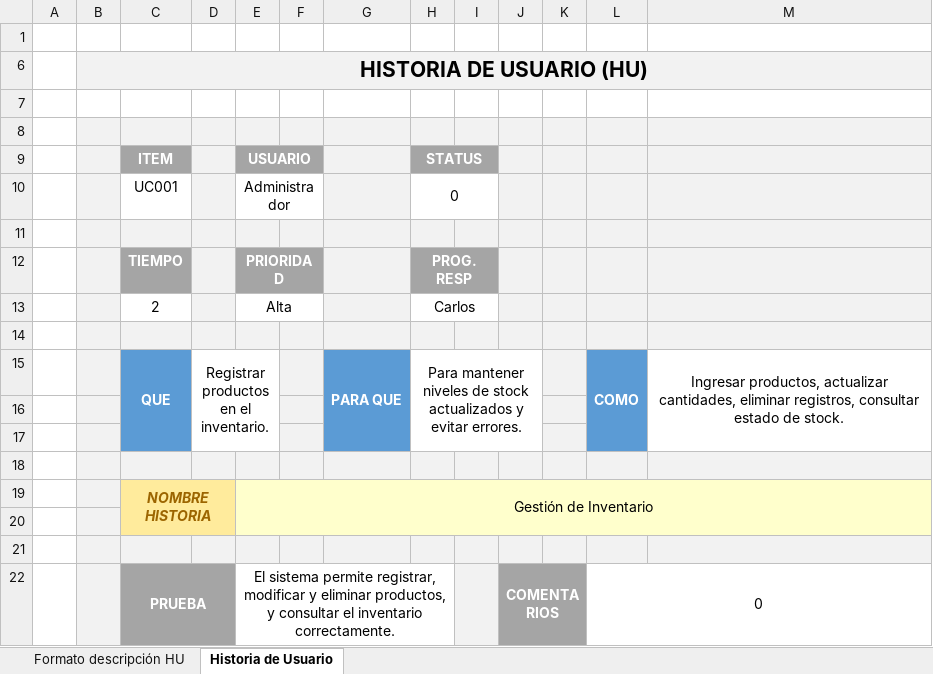
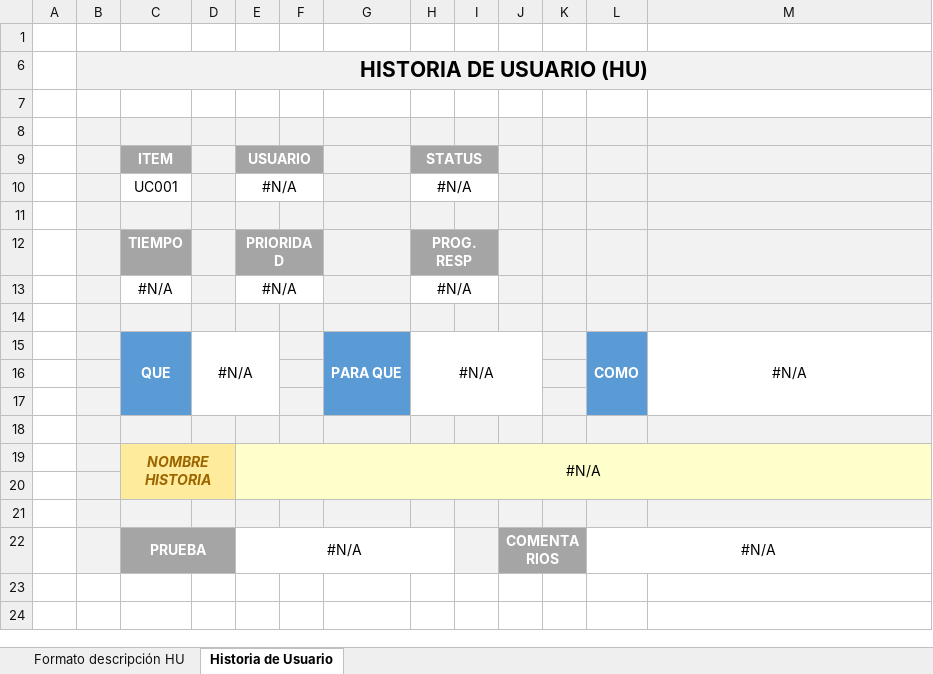
Before and after one commit to Angelo1610/_23305_G3_ADS, an Excel workbook: PREGAME/1.ELICITACIÓN/1.3 Historias de Usuario/G3_Historias_De_Usuario_V2.0.xlsx, sheet Historia de Usuario, drawn as a sheet; values as stored, in another font and other column widths than the file's, no borders; charts and pictures and conditional formats not drawn; removed rows and columns are numbered as before the commit, all else as after; the diff names each change by its address in the sheet, - before the commit and + after, or states it on an @@ line.

```diff
--- a/PREGAME/1.ELICITACIÓN/1.3 Historias de Usuario/G3_Historias_De_Usuario_V2.0.xlsx (sheet Historia de Usuario)
+++ b/PREGAME/1.ELICITACIÓN/1.3 Historias de Usuario/G3_Historias_De_Usuario_V2.0.xlsx (sheet Historia de Usuario)
-row 10:  |  | UC001 |  | Administrador |  |  | 0
+row 10:  |  | UC001 |  | #N/A |  |  | #N/A
-row 13:  |  | 2 |  | Alta |  |  | Carlos
+row 13:  |  | #N/A |  | #N/A |  |  | #N/A
-D15: Registrar productos en el inventario.
+D15: #N/A
-H15 (STATUS): Para mantener niveles de stock actualizados y evitar errores.
+H15 (STATUS): #N/A
-M15: Ingresar productos, actualizar cantidades, eliminar registros, consultar estado de stock.
+M15: #N/A
-E19 (USUARIO): Gestión de Inventario
+E19 (USUARIO): #N/A
-E22 (USUARIO): El sistema permite registrar, modificar y eliminar productos, y consultar el inventario correctamente.
+E22 (USUARIO): #N/A
-L22: 0
+L22: #N/A
```
Also changed, not shown: sheet Formato descripción HU, charts or pictures.
